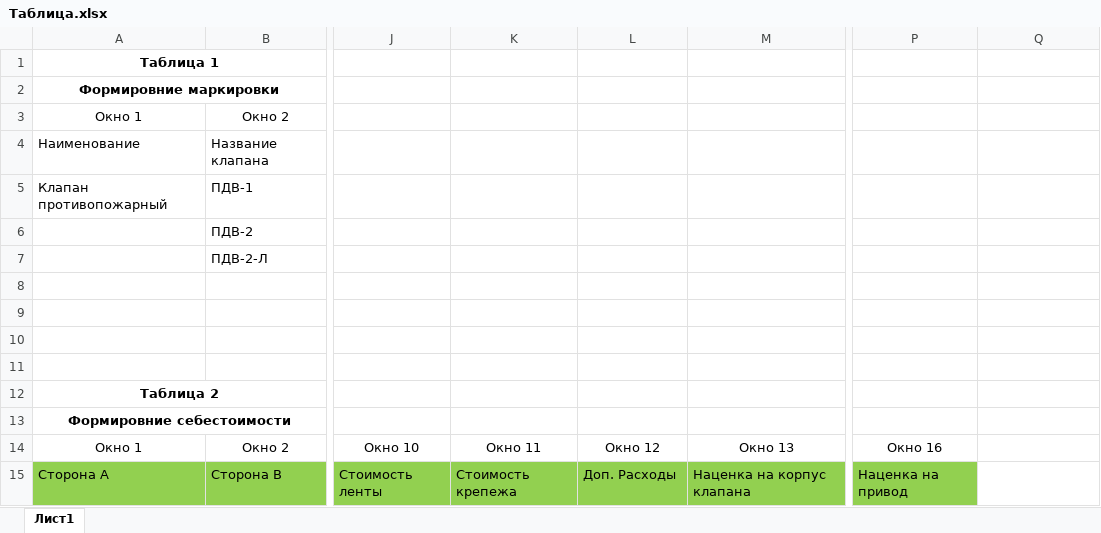
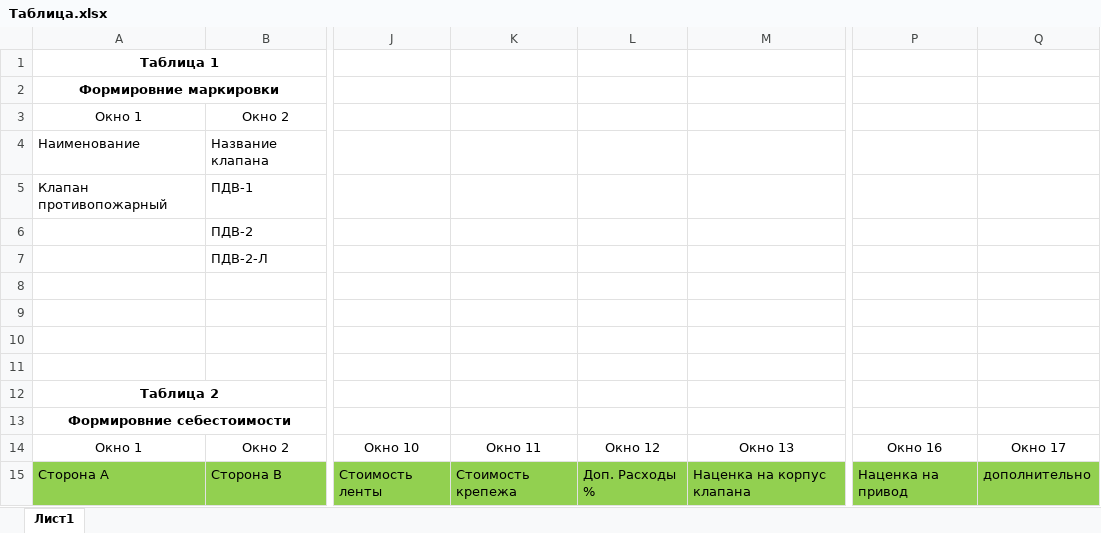
Before and after one commit to AnanasiDiod/auto-create, an Excel workbook: Bajan/Таблица.xlsx, sheet Лист1, drawn as a sheet; only a part is shown, gaps mark what is left out; values as stored, in another font and other column widths than the file's, no borders; the diff names each change by its address in the sheet, - before the commit and + after, or states it on an @@ line.

```diff
--- a/Bajan/Таблица.xlsx (sheet Лист1)
+++ b/Bajan/Таблица.xlsx (sheet Лист1)
-Q14: (empty)
+Q14: Окно 17
-L15: Доп. Расходы
+L15: Доп. Расходы %
-Q15: (empty)
+Q15: дополнительно
-Q15 fill: none
+Q15 fill: #92D050
```
Also changed, not shown: 1 other file.
